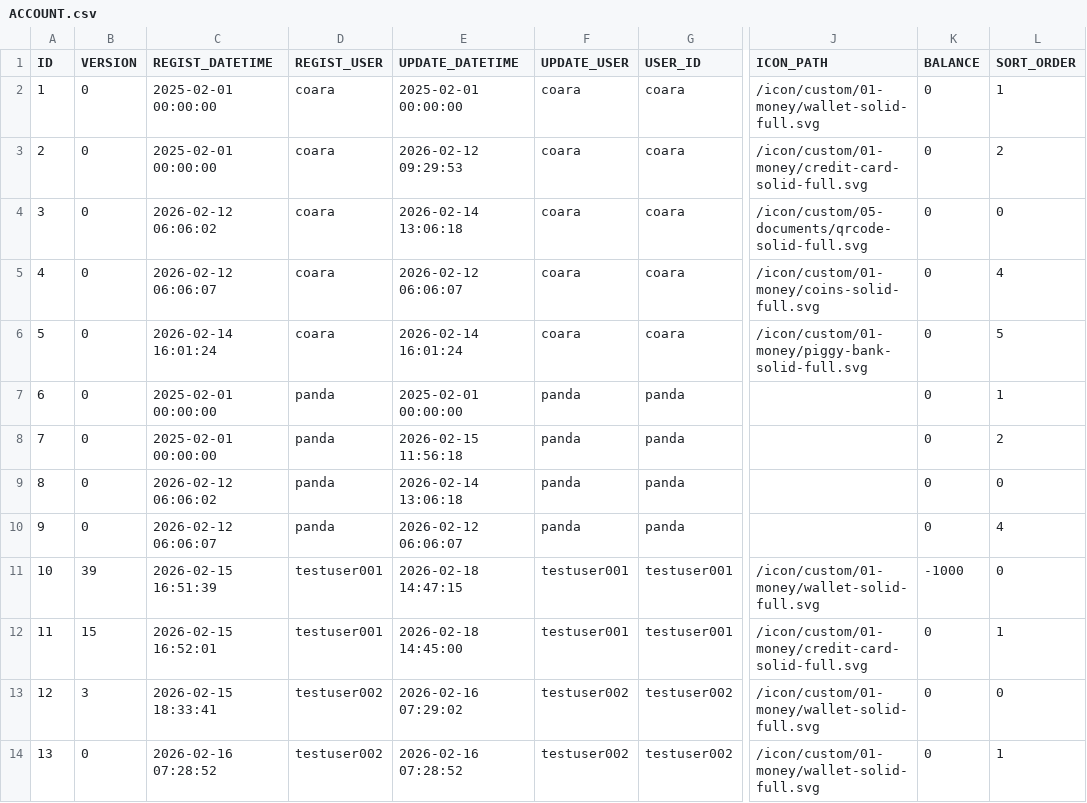
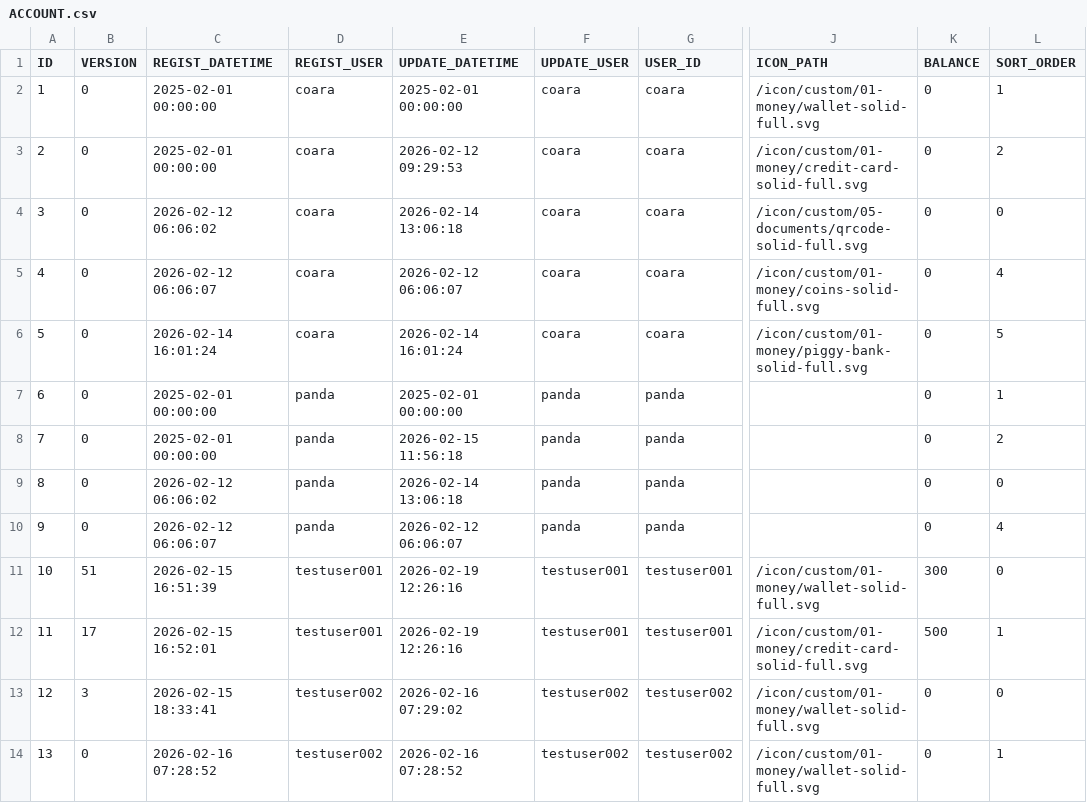
Before and after one commit to ProGTST/LifePlanApp, a CSV file: public/data/ACCOUNT.csv, drawn as a sheet; only a part is shown, gaps mark what is left out; the diff names each change by its address in the sheet, - before the commit and + after, or states it on an @@ line.

```diff
--- a/public/data/ACCOUNT.csv
+++ b/public/data/ACCOUNT.csv
-B11 (VERSION): 39
+B11 (VERSION): 51
-E11 (UPDATE_DATETIME): 2026-02-18 14:47:15
+E11 (UPDATE_DATETIME): 2026-02-19 12:26:16
-K11 (BALANCE): -1000
+K11 (BALANCE): 300
-B12 (VERSION): 15
+B12 (VERSION): 17
-E12 (UPDATE_DATETIME): 2026-02-18 14:45:00
+E12 (UPDATE_DATETIME): 2026-02-19 12:26:16
-K12 (BALANCE): 0
+K12 (BALANCE): 500
```
Also changed, not shown: public/data/TRANSACTION.csv, 4 other files.
